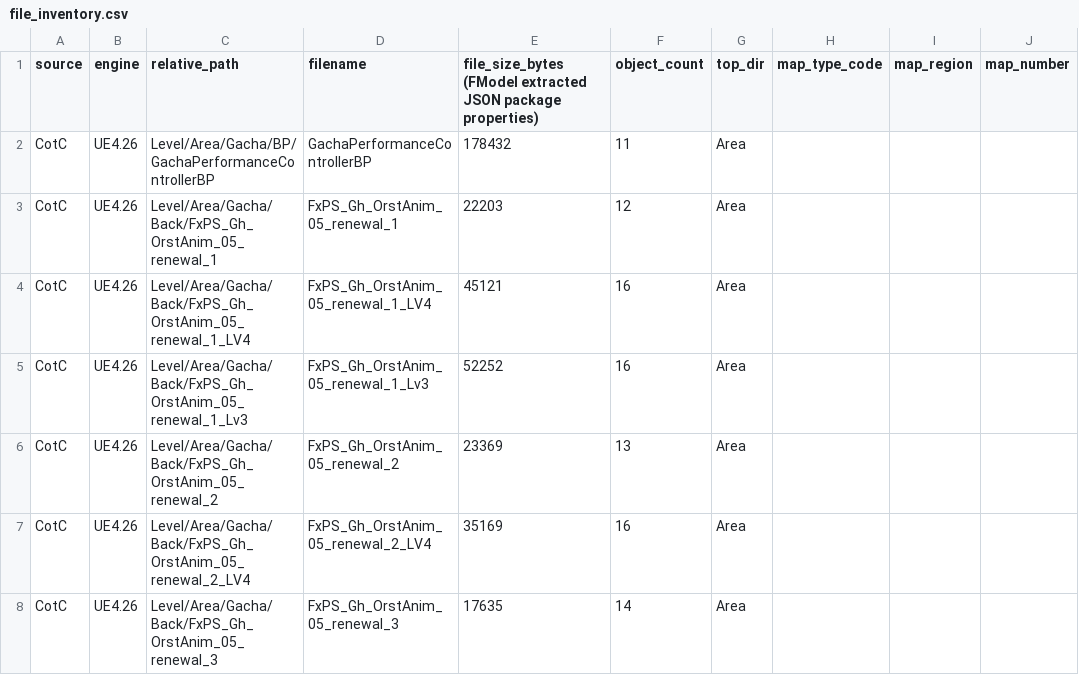
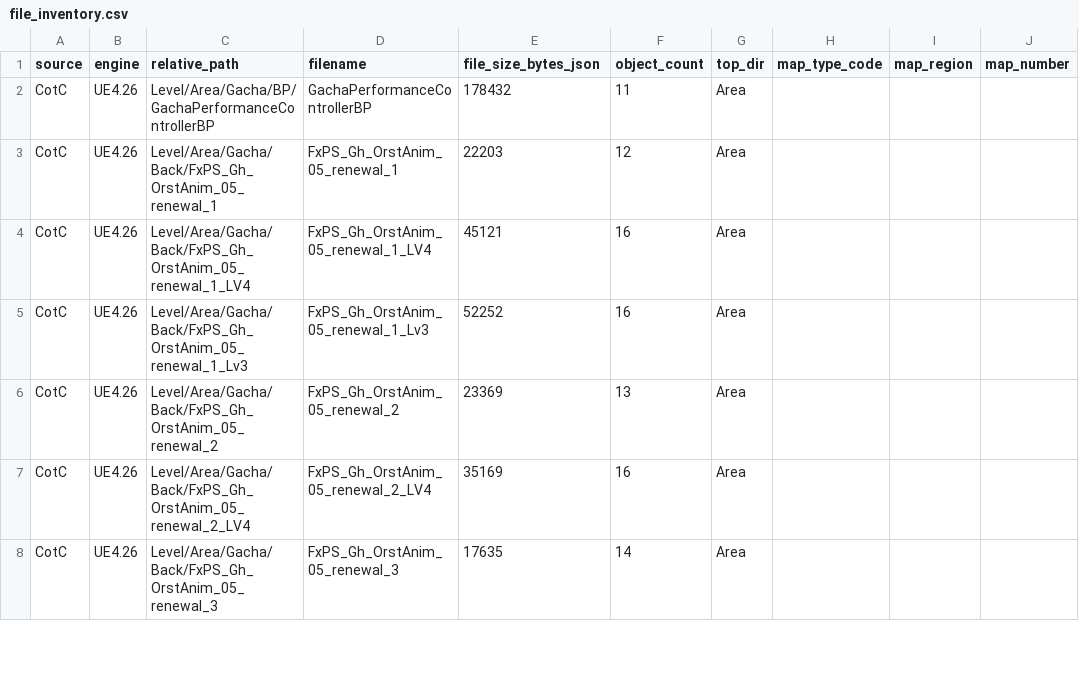
Before and after one commit to veganprimate/CotCPort, a CSV file: MiscResources/Maps_Prog/file_inventory.csv, drawn as a sheet; only a part is shown; the diff names each change by its address in the sheet, - before the commit and + after, or states it on an @@ line.

Commit message:
Update file_inventory.csv

```diff
--- a/MiscResources/Maps_Prog/file_inventory.csv
+++ b/MiscResources/Maps_Prog/file_inventory.csv
-E1: file_size_bytes (FModel extracted JSON package properties)
+E1: file_size_bytes_json
```
